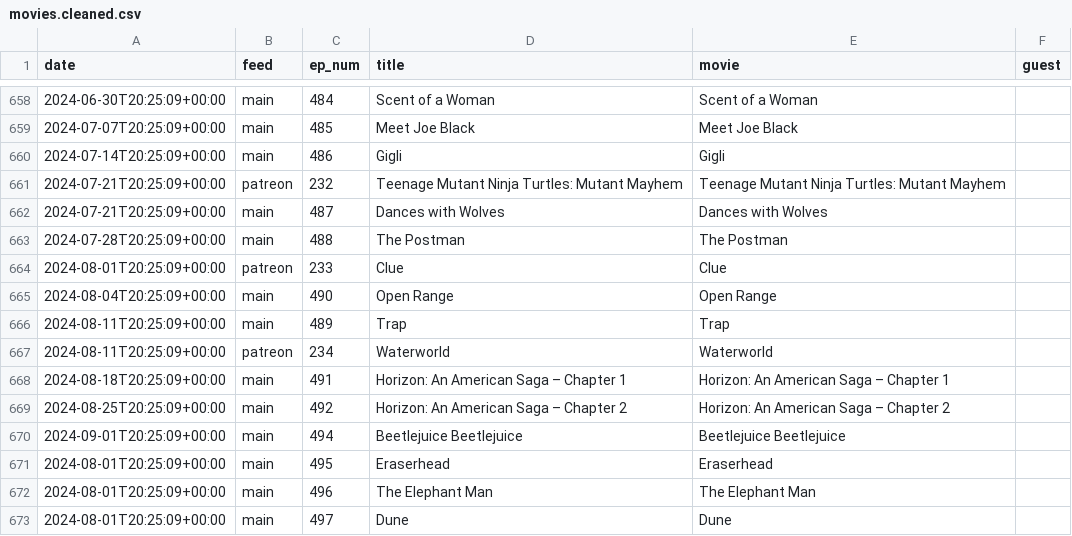
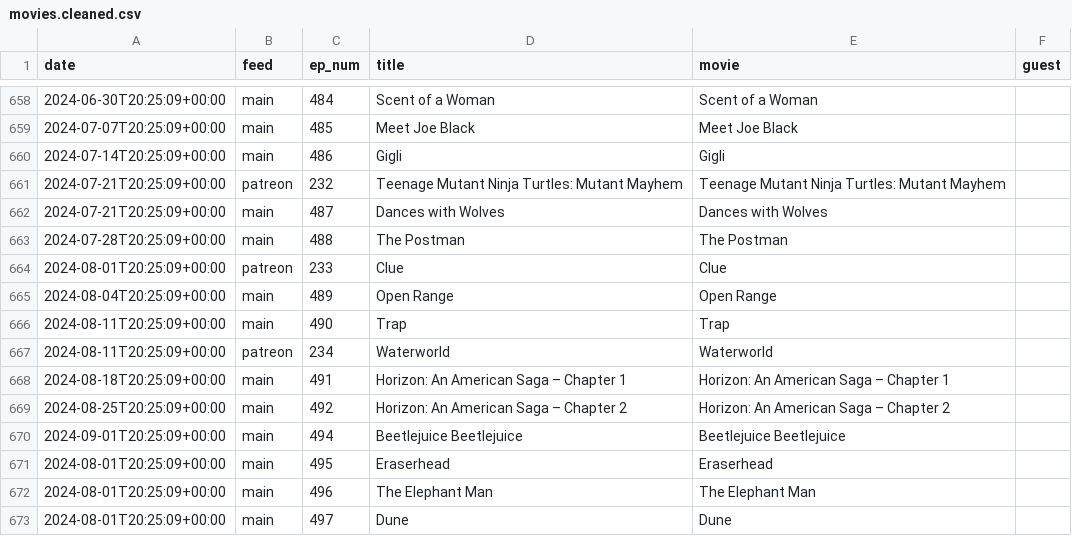
Before and after one commit to mark-jb/blankcheck, a CSV file: movies.cleaned.csv, drawn as a sheet; only a part is shown, gaps mark what is left out.

```diff
--- a/movies.cleaned.csv
+++ b/movies.cleaned.csv
@@ -664,4 +664,4 @@ date,feed,ep_num,title,movie,guest
 2024-08-01T20:25:09+00:00,patreon,233,Clue,Clue,
-2024-08-04T20:25:09+00:00,main,490,Open Range,Open Range,
-2024-08-11T20:25:09+00:00,main,489,Trap,Trap,
+2024-08-04T20:25:09+00:00,main,489,Open Range,Open Range,
+2024-08-11T20:25:09+00:00,main,490,Trap,Trap,
 2024-08-11T20:25:09+00:00,patreon,234,Waterworld,Waterworld,
```
Also changed, not shown: movies.with.ids.csv, 1 other file.
